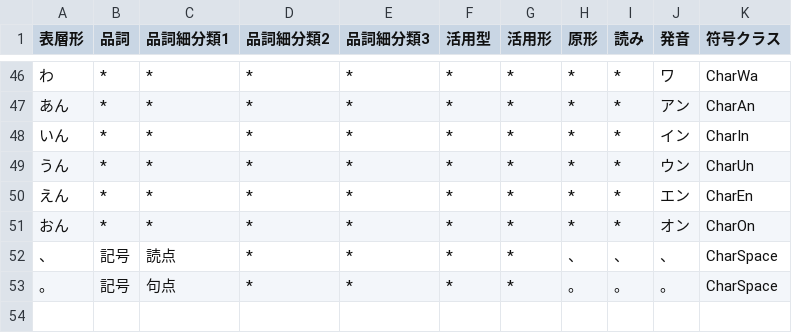
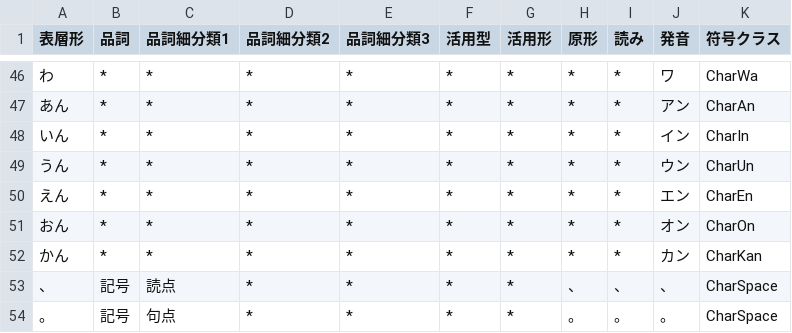
Before and after one commit to Wyess/text2shorthand, a CSV file: text2shorthand/shorthand/waseda/dictionary.csv, drawn as a sheet; only a part is shown, gaps mark what is left out.

Commit message:
Added CharKan

```diff
--- a/text2shorthand/shorthand/waseda/dictionary.csv
+++ b/text2shorthand/shorthand/waseda/dictionary.csv
@@ -51,2 +51,3 @@
 おん,*,*,*,*,*,*,*,*,オン,CharOn
+かん,*,*,*,*,*,*,*,*,カン,CharKan
 、,記号,読点,*,*,*,*,、,、,、,CharSpace
```
Also changed, not shown: 3 other files.
